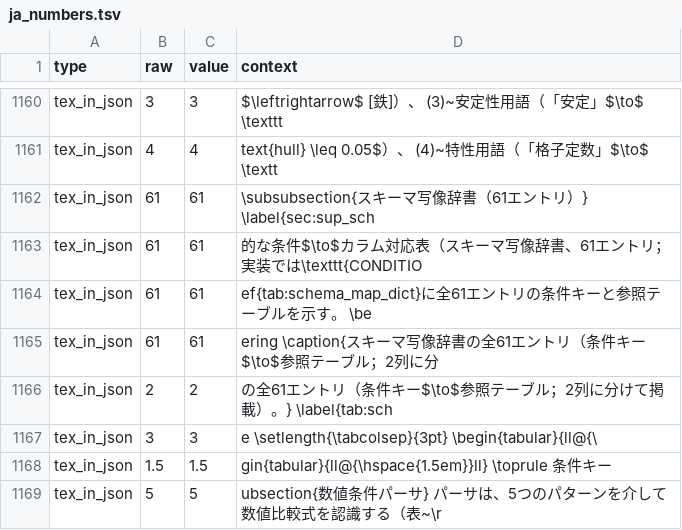
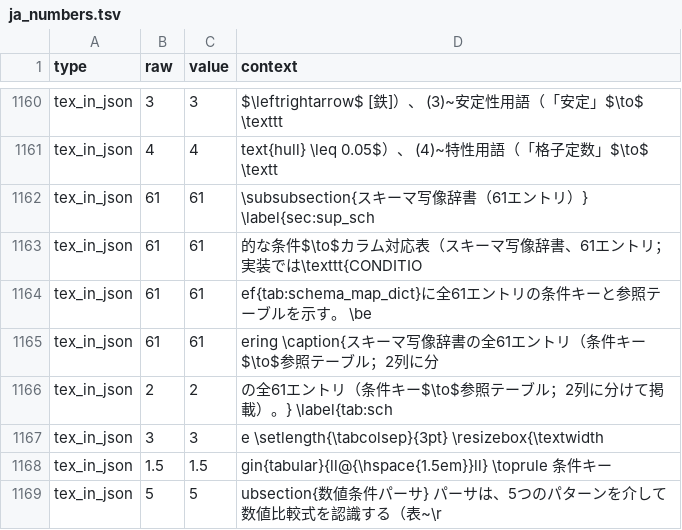
Before and after one commit to minimumtone/machine-learning, a TSV file: l12-schema-graph-text2sql/paper/ja_numbers.tsv, drawn as a sheet; only a part is shown, gaps mark what is left out.

```diff
--- a/l12-schema-graph-text2sql/paper/ja_numbers.tsv
+++ b/l12-schema-graph-text2sql/paper/ja_numbers.tsv
@@ -1166,3 +1166,3 @@ tex_in_json	61	61	ering \caption{スキーマ写像辞書の全61エントリ（
 tex_in_json	2	2	の全61エントリ（条件キー$\to$参照テーブル；2列に分けて掲載）。} \label{tab:sch
-tex_in_json	3	3	e \setlength{\tabcolsep}{3pt} \begin{tabular}{ll@{\
+tex_in_json	3	3	e \setlength{\tabcolsep}{3pt} \resizebox{\textwidth
 tex_in_json	1.5	1.5	gin{tabular}{ll@{\hspace{1.5em}}ll}   \toprule   条件キー
```
Also changed, not shown: 1 other file.
